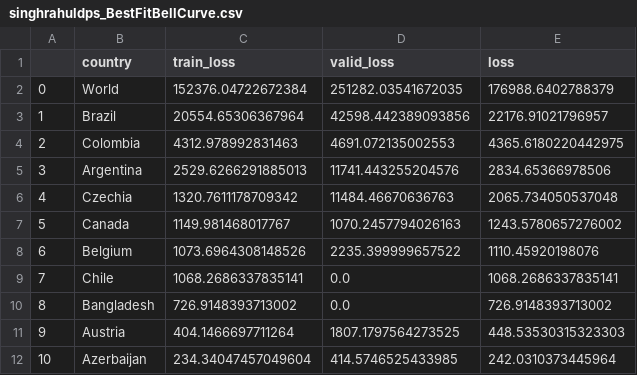
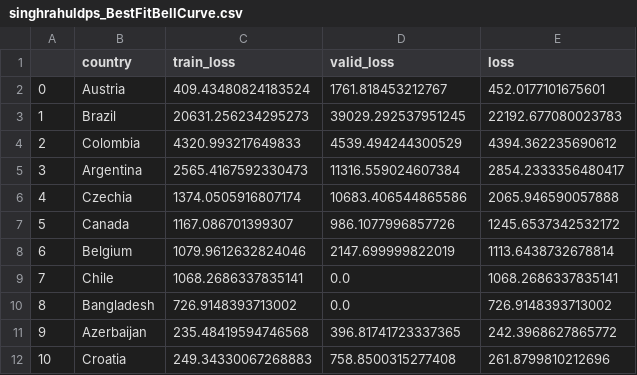
Before and after one commit to singhrahuldps/covid19tracker, a CSV file: loss/singhrahuldps_BestFitBellCurve.csv, drawn as a sheet; only a part is shown; the diff covers the shown part only.

```diff
--- a/loss/singhrahuldps_BestFitBellCurve.csv
+++ b/loss/singhrahuldps_BestFitBellCurve.csv
@@ -1,12 +1,12 @@
 ,country,train_loss,valid_loss,loss
-0,World,152376.04722672384,251282.03541672035,176988.6402788379
-1,Brazil,20554.65306367964,42598.442389093856,22176.91021796957
-2,Colombia,4312.978992831463,4691.072135002553,4365.6180220442975
-3,Argentina,2529.6266291885013,11741.443255204576,2834.65366978506
-4,Czechia,1320.7611178709342,11484.46670636763,2065.734050537048
-5,Canada,1149.981468017767,1070.2457794026163,1243.5780657276002
-6,Belgium,1073.6964308148526,2235.399999657522,1110.45920198076
+0,Austria,409.43480824183524,1761.818453212767,452.0177101675601
+1,Brazil,20631.256234295273,39029.292537951245,22192.677080023783
+2,Colombia,4320.993217649833,4539.494244300529,4394.362235690612
+3,Argentina,2565.4167592330473,11316.559024607384,2854.2333356480417
+4,Czechia,1374.0505916807174,10683.406544865586,2065.946590057888
+5,Canada,1167.086701399307,986.1077996857726,1245.6537342532172
+6,Belgium,1079.9612632824046,2147.699999822019,1113.6438732678814
 7,Chile,1068.2686337835141,0.0,1068.2686337835141
 8,Bangladesh,726.9148393713002,0.0,726.9148393713002
-9,Austria,404.1466697711264,1807.1797564273525,448.53530315323303
-10,Azerbaijan,234.34047457049604,414.5746525433985,242.0310373445964
+9,Azerbaijan,235.48419594746568,396.81741723337365,242.3968627865772
+10,Croatia,249.34330067268883,758.8500315277408,261.8799810212696
```
Also changed, not shown: 31 edited cells elsewhere in this file, 21 other files.
